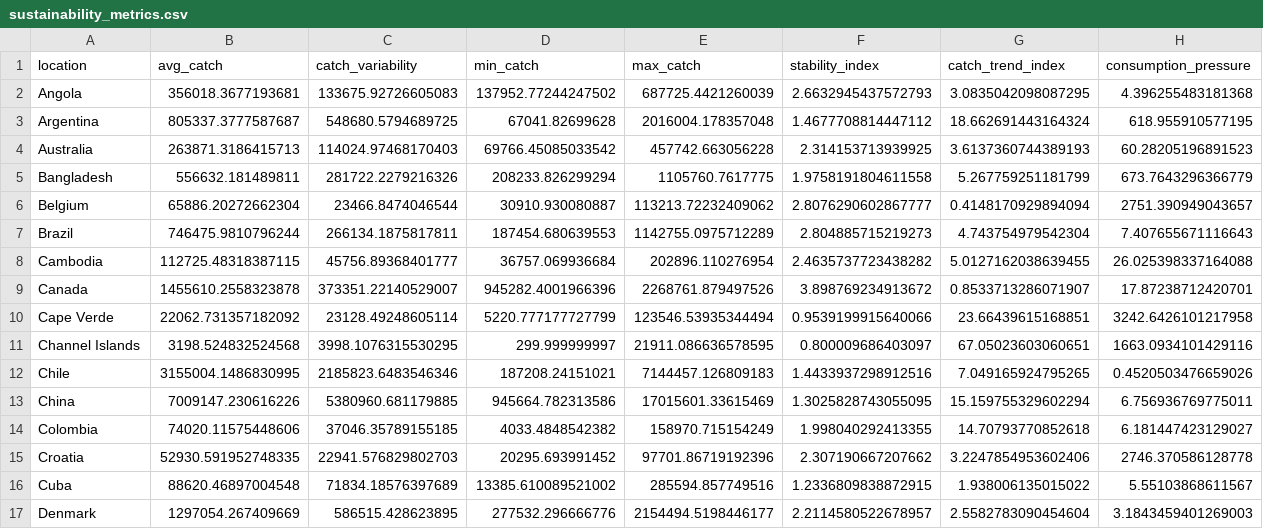
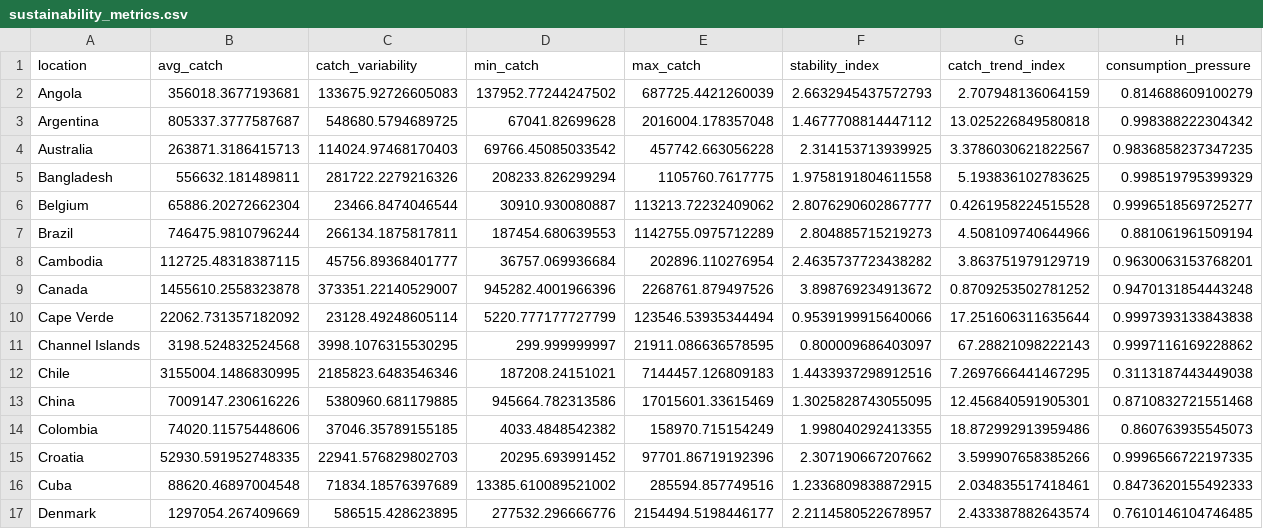
Before and after one commit to arifbinazhar/fisheries-sustainability-pipeline, a CSV file: data/processed/sustainability_metrics.csv, drawn as a sheet; only a part is shown; the diff covers the shown part only.

Commit message:
updated 04_sustainability_indicators.py

```diff
--- a/data/processed/sustainability_metrics.csv
+++ b/data/processed/sustainability_metrics.csv
@@ -1,17 +1,17 @@
 location,avg_catch,catch_variability,min_catch,max_catch,stability_index,catch_trend_index,consumption_pressure
-Angola,356018.3677193681,133675.92726605083,137952.77244247502,687725.4421260039,2.6632945437572793,3.0835042098087295,4.396255483181368
-Argentina,805337.3777587687,548680.5794689725,67041.82699628,2016004.178357048,1.4677708814447112,18.662691443164324,618.955910577195
-Australia,263871.3186415713,114024.97468170403,69766.45085033542,457742.663056228,2.314153713939925,3.6137360744389193,60.28205196891523
-Bangladesh,556632.181489811,281722.2279216326,208233.826299294,1105760.7617775,1.9758191804611558,5.267759251181799,673.7643296366779
-Belgium,65886.20272662304,23466.8474046544,30910.930080887,113213.72232409062,2.8076290602867777,0.4148170929894094,2751.390949043657
-Brazil,746475.9810796244,266134.1875817811,187454.680639553,1142755.0975712289,2.804885715219273,4.743754979542304,7.407655671116643
-Cambodia,112725.48318387115,45756.89368401777,36757.069936684,202896.110276954,2.4635737723438282,5.0127162038639455,26.025398337164088
-Canada,1455610.2558323878,373351.22140529007,945282.4001966396,2268761.879497526,3.898769234913672,0.8533713286071907,17.87238712420701
-Cape Verde,22062.731357182092,23128.49248605114,5220.777177727799,123546.53935344494,0.9539199915640066,23.66439615168851,3242.6426101217958
-Channel Islands,3198.524832524568,3998.1076315530295,299.999999997,21911.086636578595,0.800009686403097,67.05023603060651,1663.0934101429116
-Chile,3155004.1486830995,2185823.6483546346,187208.24151021,7144457.126809183,1.4433937298912516,7.049165924795265,0.4520503476659026
-China,7009147.230616226,5380960.681179885,945664.782313586,17015601.33615469,1.3025828743055095,15.159755329602294,6.756936769775011
-Colombia,74020.11575448606,37046.35789155185,4033.4848542382,158970.715154249,1.998040292413355,14.70793770852618,6.181447423129027
-Croatia,52930.591952748335,22941.576829802703,20295.693991452,97701.86719192396,2.307190667207662,3.2247854953602406,2746.370586128778
-Cuba,88620.46897004548,71834.18576397689,13385.610089521002,285594.857749516,1.2336809838872915,1.938006135015022,5.55103868611567
-Denmark,1297054.267409669,586515.428623895,277532.296666776,2154494.5198446177,2.2114580522678957,2.5582783090454604,3.1843459401269003
+Angola,356018.3677193681,133675.92726605083,137952.77244247502,687725.4421260039,2.6632945437572793,2.707948136064159,0.814688609100279
+Argentina,805337.3777587687,548680.5794689725,67041.82699628,2016004.178357048,1.4677708814447112,13.025226849580818,0.998388222304342
+Australia,263871.3186415713,114024.97468170403,69766.45085033542,457742.663056228,2.314153713939925,3.3786030621822567,0.9836858237347235
+Bangladesh,556632.181489811,281722.2279216326,208233.826299294,1105760.7617775,1.9758191804611558,5.193836102783625,0.998519795399329
+Belgium,65886.20272662304,23466.8474046544,30910.930080887,113213.72232409062,2.8076290602867777,0.4261958224515528,0.9996518569725277
+Brazil,746475.9810796244,266134.1875817811,187454.680639553,1142755.0975712289,2.804885715219273,4.508109740644966,0.881061961509194
+Cambodia,112725.48318387115,45756.89368401777,36757.069936684,202896.110276954,2.4635737723438282,3.863751979129719,0.9630063153768201
+Canada,1455610.2558323878,373351.22140529007,945282.4001966396,2268761.879497526,3.898769234913672,0.8709253502781252,0.9470131854443248
+Cape Verde,22062.731357182092,23128.49248605114,5220.777177727799,123546.53935344494,0.9539199915640066,17.251606311635644,0.9997393133843838
+Channel Islands,3198.524832524568,3998.1076315530295,299.999999997,21911.086636578595,0.800009686403097,67.28821098222143,0.9997116169228862
+Chile,3155004.1486830995,2185823.6483546346,187208.24151021,7144457.126809183,1.4433937298912516,7.2697666441467295,0.3113187443449038
+China,7009147.230616226,5380960.681179885,945664.782313586,17015601.33615469,1.3025828743055095,12.456840591905301,0.8710832721551468
+Colombia,74020.11575448606,37046.35789155185,4033.4848542382,158970.715154249,1.998040292413355,18.872992913959486,0.860763935545073
+Croatia,52930.591952748335,22941.576829802703,20295.693991452,97701.86719192396,2.307190667207662,3.599907658385266,0.9996566722197335
+Cuba,88620.46897004548,71834.18576397689,13385.610089521002,285594.857749516,1.2336809838872915,2.034835517418461,0.8473620155492333
+Denmark,1297054.267409669,586515.428623895,277532.296666776,2154494.5198446177,2.2114580522678957,2.433387882643574,0.7610146104746485
```
Also changed, not shown: 112 edited cells elsewhere in this file, 1 other file.
